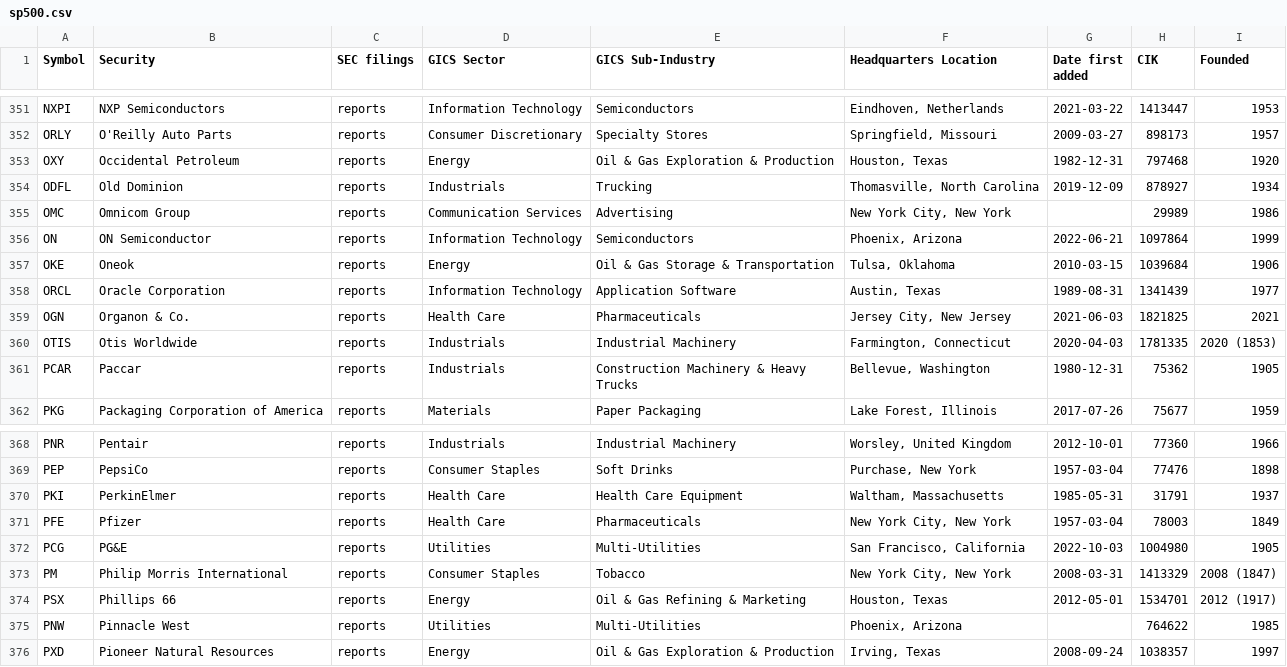
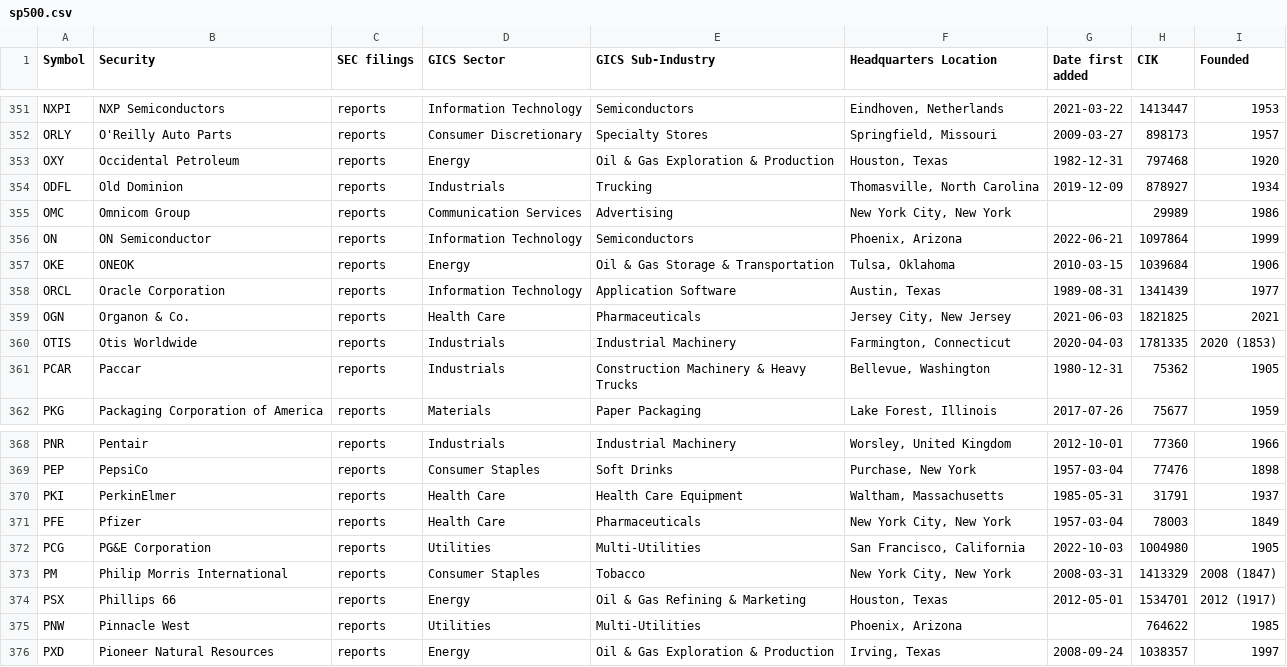
Before and after one commit to fja05680/sp500, a CSV file: sp500.csv, drawn as a sheet; only a part is shown, gaps mark what is left out; the diff covers the shown part only.

```diff
--- a/sp500.csv
+++ b/sp500.csv
@@ -356,3 +356,3 @@ OMC,Omnicom Group,reports,Communication Services,Advertising,"New York City, New
 ON,ON Semiconductor,reports,Information Technology,Semiconductors,"Phoenix, Arizona",2022-06-21,1097864,1999
-OKE,Oneok,reports,Energy,Oil & Gas Storage & Transportation,"Tulsa, Oklahoma",2010-03-15,1039684,1906
+OKE,ONEOK,reports,Energy,Oil & Gas Storage & Transportation,"Tulsa, Oklahoma",2010-03-15,1039684,1906
 ORCL,Oracle Corporation,reports,Information Technology,Application Software,"Austin, Texas",1989-08-31,1341439,1977
@@ -371,3 +371,3 @@ PKI,PerkinElmer,reports,Health Care,Health Care Equipment,"Waltham, Massachusett
 PFE,Pfizer,reports,Health Care,Pharmaceuticals,"New York City, New York",1957-03-04,78003,1849
-PCG,PG&E,reports,Utilities,Multi-Utilities,"San Francisco, California",2022-10-03,1004980,1905
+PCG,PG&E Corporation,reports,Utilities,Multi-Utilities,"San Francisco, California",2022-10-03,1004980,1905
 PM,Philip Morris International,reports,Consumer Staples,Tobacco,"New York City, New York",2008-03-31,1413329,2008 (1847)
```
Also changed, not shown: 4 added rows, 4 removed rows and 4 edited cells elsewhere in this file, sp500_changes_since_2019.csv, 4 other files.
